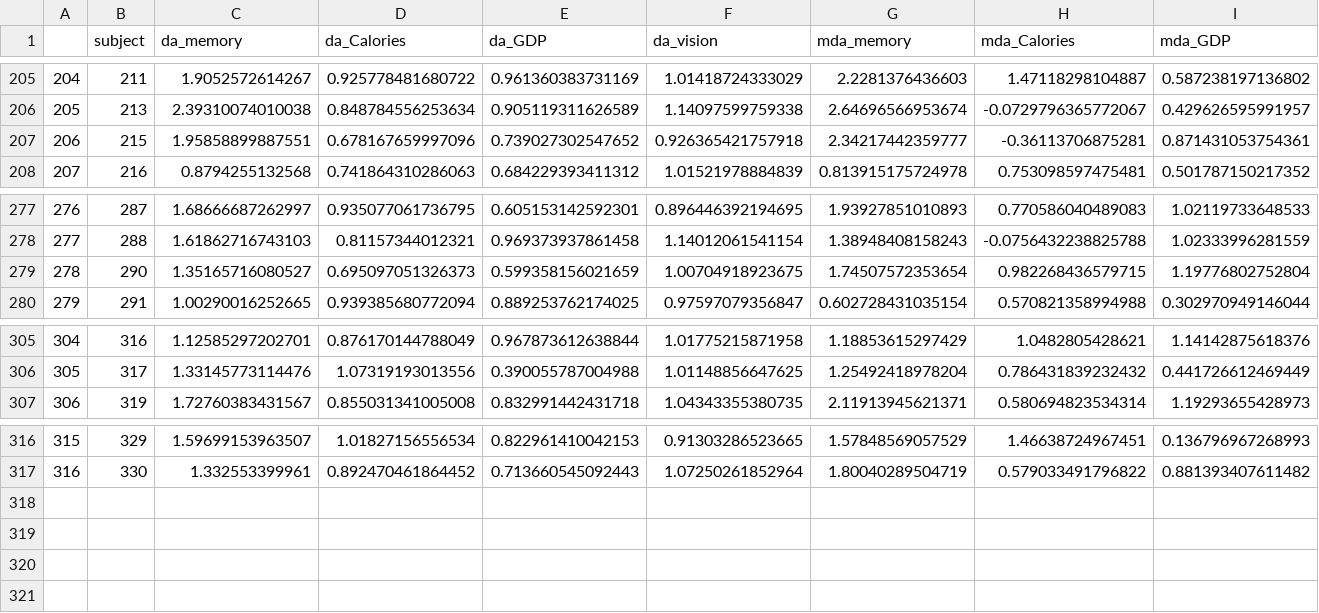
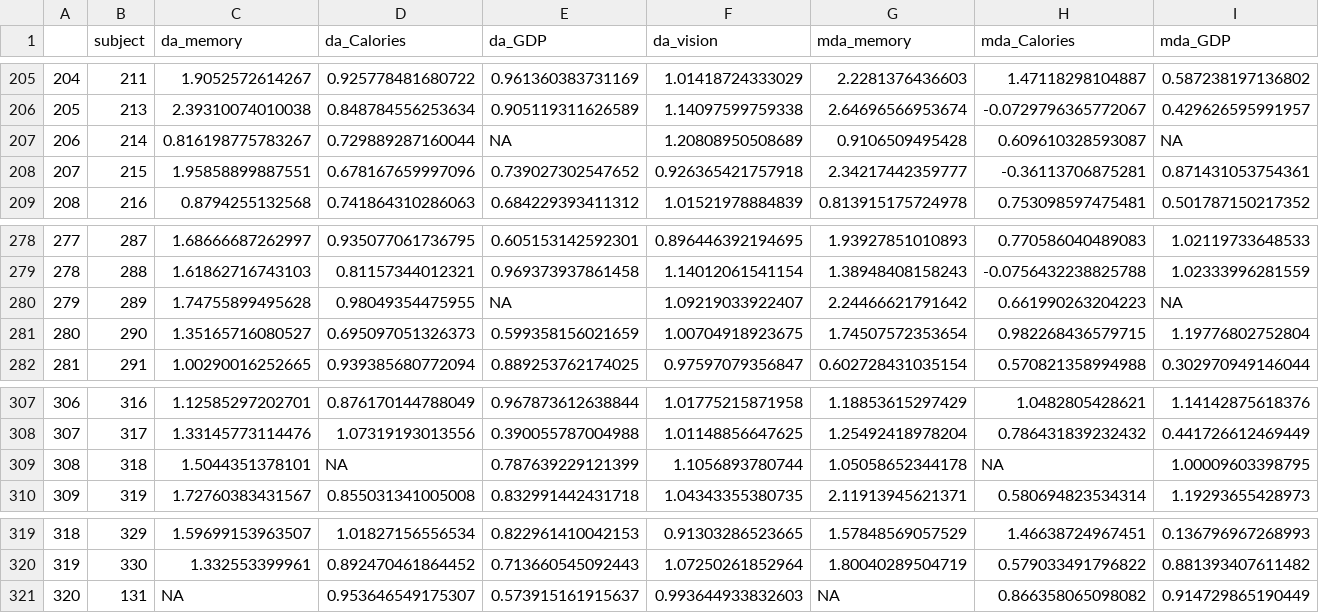
Before and after one commit to embodied-computation-group/dg-metacognition, a CSV file: data_summary/mle_mratio_fit_data_wide.csv, drawn as a sheet; only a part is shown, gaps mark what is left out; addresses are those after the commit; rows hold the shown columns only; the diff names each change by its address in the sheet, - before the commit and + after, or states it on an @@ line.

Commit message:
tables

```diff
--- a/data_summary/mle_mratio_fit_data_wide.csv
+++ b/data_summary/mle_mratio_fit_data_wide.csv
+row 207: 206 | 214 | 0.816198775783267 | 0.729889287160044 | NA | 1.20808950508689 | 0.9106509495428 | 0.609610328593087 | NA
@@ column A renumbered between rows 208 and 320 @@
+row 280: 279 | 289 | 1.74755899495628 | 0.98049354475955 | NA | 1.09219033922407 | 2.24466621791642 | 0.661990263204223 | NA
+row 309: 308 | 318 | 1.5044351378101 | NA | 0.787639229121399 | 1.1056893780744 | 1.05058652344178 | NA | 1.00009603398795
+row 321: 320 | 131 | NA | 0.953646549175307 | 0.573915161915637 | 0.993644933832603 | NA | 0.866358065098082 | 0.914729865190449
```
Also changed, not shown: 10 other files.
